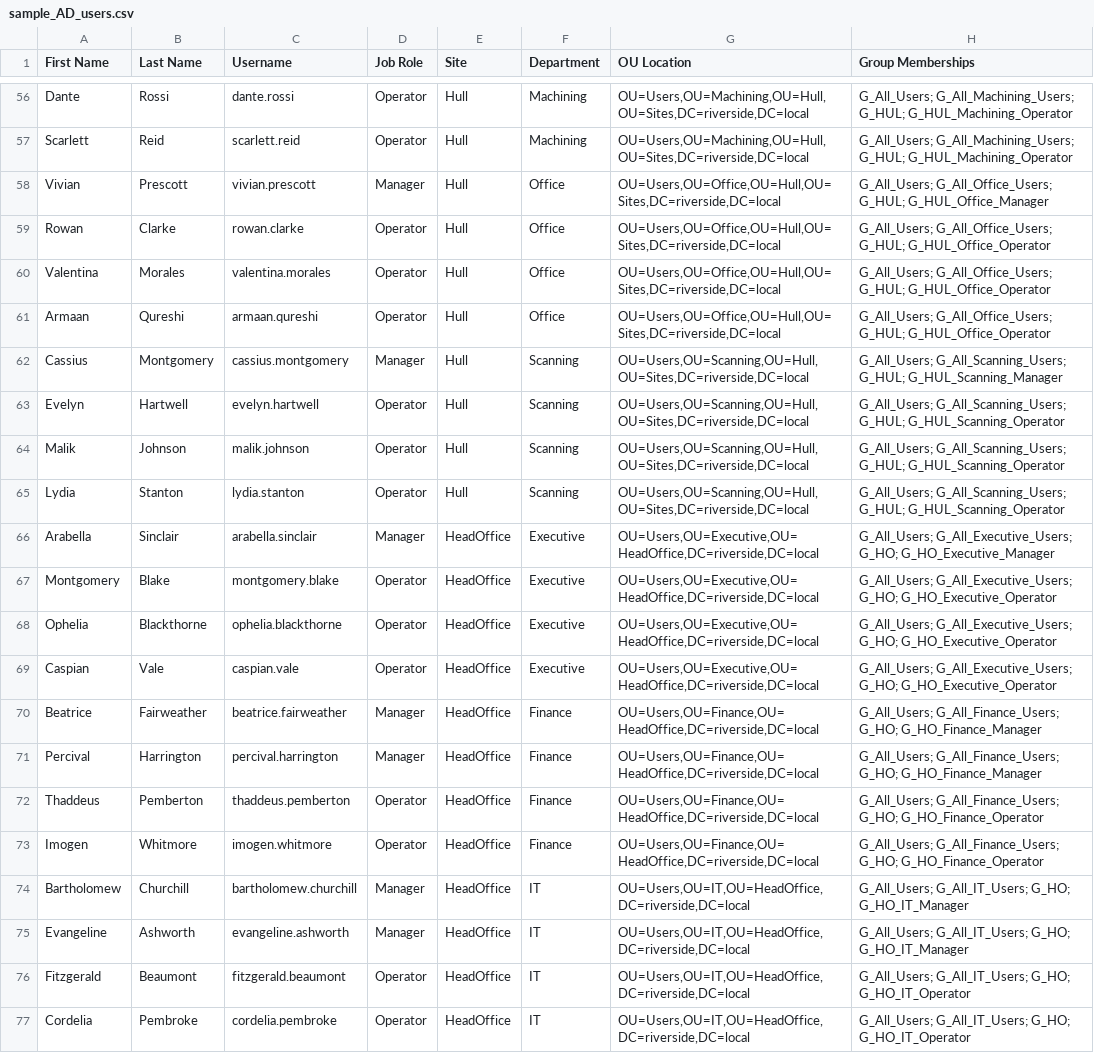
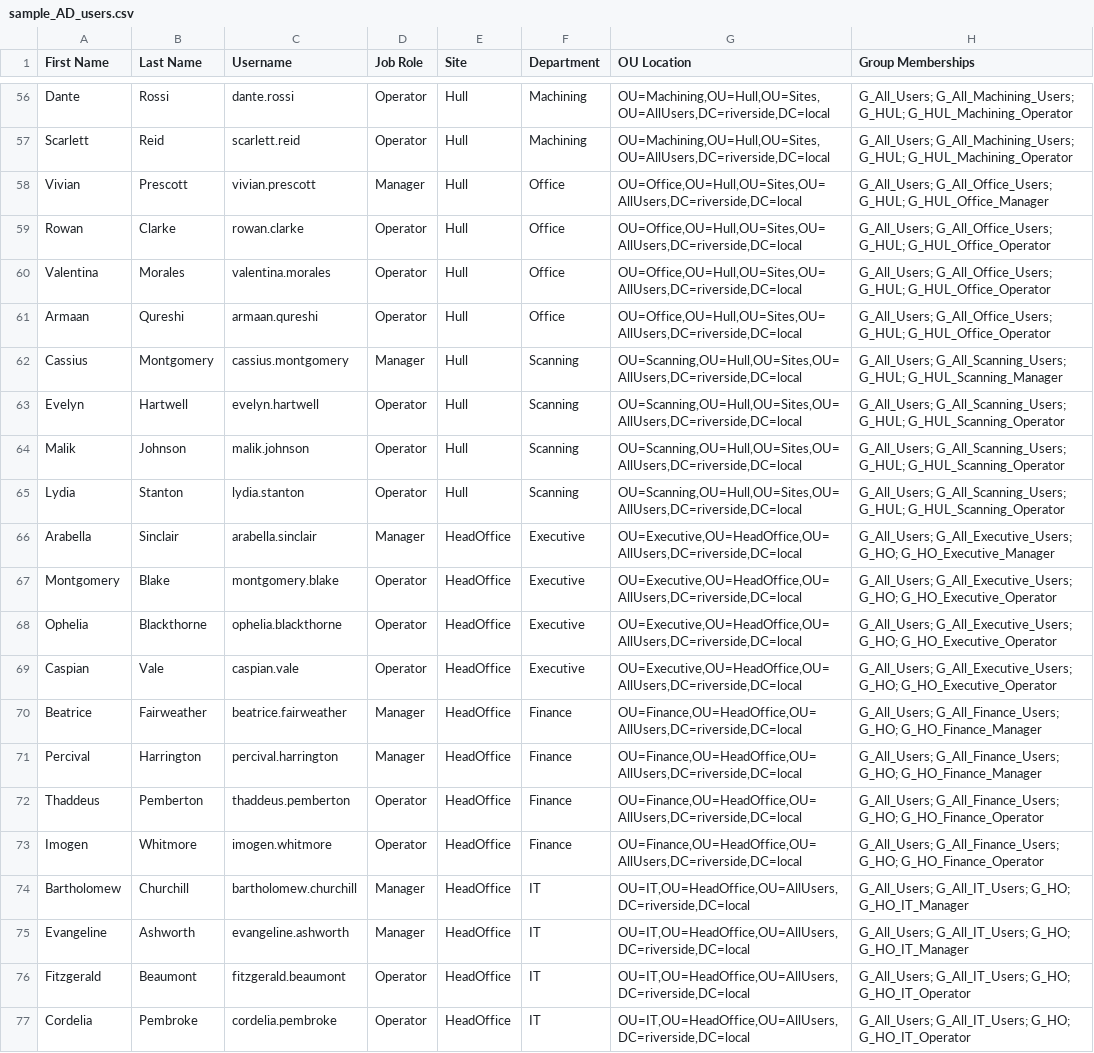
Before and after one commit to Warren8824/RiversideHomeLab, a CSV file: 02-active-directory/sample_AD_users.csv, drawn as a sheet; only a part is shown, gaps mark what is left out; the diff covers the shown part only; the diff names each change by its address in the sheet, - before the commit and + after, or states it on an @@ line.

Commit message:
Update sample-users.md to reflect new OU structure.

```diff
--- a/02-active-directory/sample_AD_users.csv
+++ b/02-active-directory/sample_AD_users.csv
-G56:G57 (OU Location): OU=Users,OU=Machining,OU=Hull,OU=Sites,DC=riverside,DC=local
+G56:G57 (OU Location): OU=Machining,OU=Hull,OU=Sites,OU=AllUsers,DC=riverside,DC=local
-G58:G61 (OU Location): OU=Users,OU=Office,OU=Hull,OU=Sites,DC=riverside,DC=local
+G58:G61 (OU Location): OU=Office,OU=Hull,OU=Sites,OU=AllUsers,DC=riverside,DC=local
-G62:G65 (OU Location): OU=Users,OU=Scanning,OU=Hull,OU=Sites,DC=riverside,DC=local
+G62:G65 (OU Location): OU=Scanning,OU=Hull,OU=Sites,OU=AllUsers,DC=riverside,DC=local
-G66:G69 (OU Location): OU=Users,OU=Executive,OU=HeadOffice,DC=riverside,DC=local
+G66:G69 (OU Location): OU=Executive,OU=HeadOffice,OU=AllUsers,DC=riverside,DC=local
-G70:G73 (OU Location): OU=Users,OU=Finance,OU=HeadOffice,DC=riverside,DC=local
+G70:G73 (OU Location): OU=Finance,OU=HeadOffice,OU=AllUsers,DC=riverside,DC=local
-G74:G77 (OU Location): OU=Users,OU=IT,OU=HeadOffice,DC=riverside,DC=local
+G74:G77 (OU Location): OU=IT,OU=HeadOffice,OU=AllUsers,DC=riverside,DC=local
```
Also changed, not shown: 54 edited cells elsewhere in this file, 3 other files.
